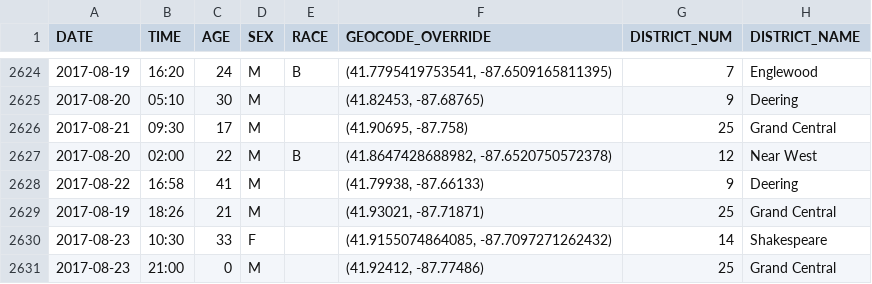
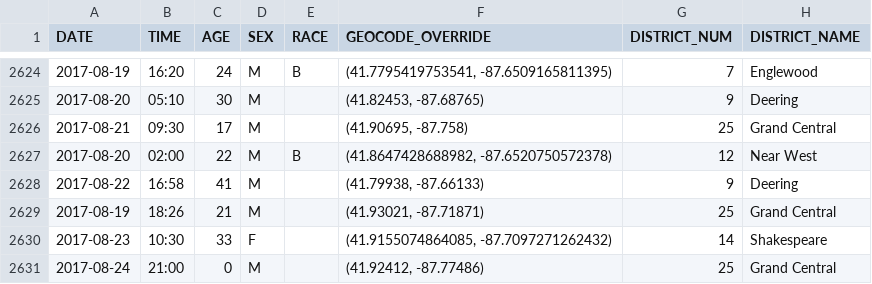
Before and after one commit to ryanbmarx/shooting-homicide-victims, a CSV file: data/homicides/homicides_geocode.csv, drawn as a sheet; only a part is shown, gaps mark what is left out; the diff names each change by its address in the sheet, - before the commit and + after, or states it on an @@ line.

```diff
--- a/data/homicides/homicides_geocode.csv
+++ b/data/homicides/homicides_geocode.csv
-A2631 (DATE): 2017-08-23
+A2631 (DATE): 2017-08-24
```
Also changed, not shown: data/homicides/homicides.csv, data/homicides/homicides_geocode_current.csv, 2 other files.
